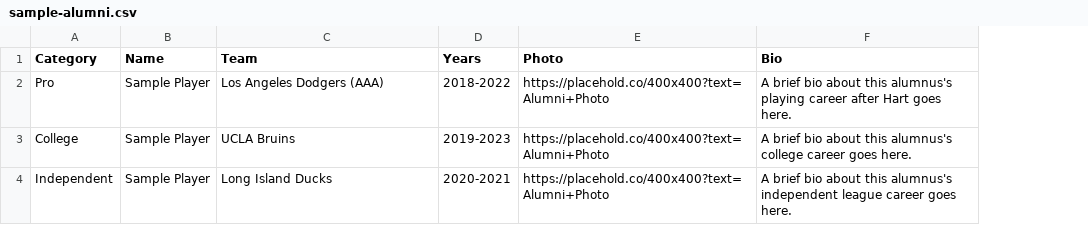
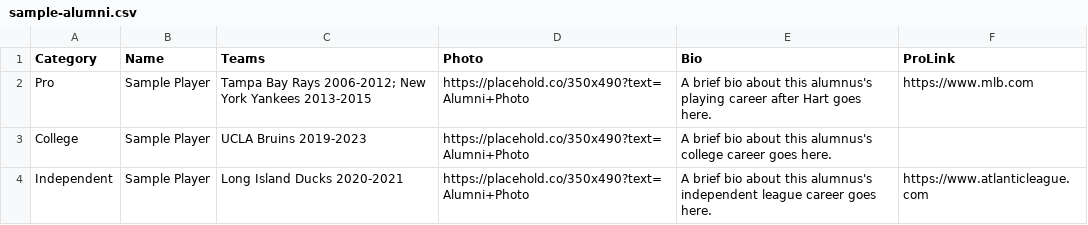
Before and after one commit to PopCalendar/HartHawks, a CSV file: data/sample-alumni.csv, drawn as a sheet; removed rows and columns are numbered as before the commit, all else as after; the diff names each change by its address in the sheet, - before the commit and + after, or states it on an @@ line.

Commit message:
Add files via upload

```diff
--- a/data/sample-alumni.csv
+++ b/data/sample-alumni.csv
-column D (Years), rows 2-4: 2018-2022 | 2019-2023 | 2020-2021
+column F (ProLink), rows 2-4: https://www.mlb.com |  | https://www.atlanticleague.com
-C1: Team
+C1: Teams
-C2 (Teams): Los Angeles Dodgers (AAA)
+C2 (Teams): Tampa Bay Rays 2006-2012; New York Yankees 2013-2015
-D2:D4 (Photo): https://placehold.co/400x400?text=Alumni+Photo
+D2:D4 (Photo): https://placehold.co/350x490?text=Alumni+Photo
-C3 (Teams): UCLA Bruins
+C3 (Teams): UCLA Bruins 2019-2023
-C4 (Teams): Long Island Ducks
+C4 (Teams): Long Island Ducks 2020-2021
```
